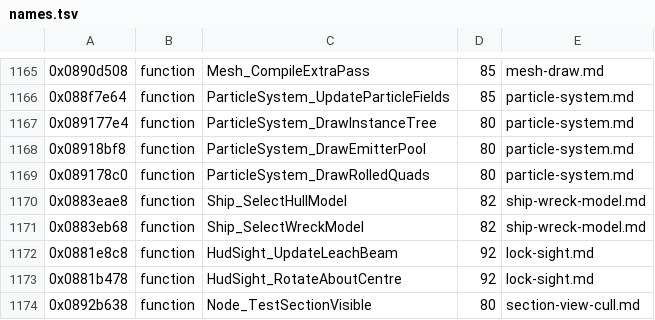
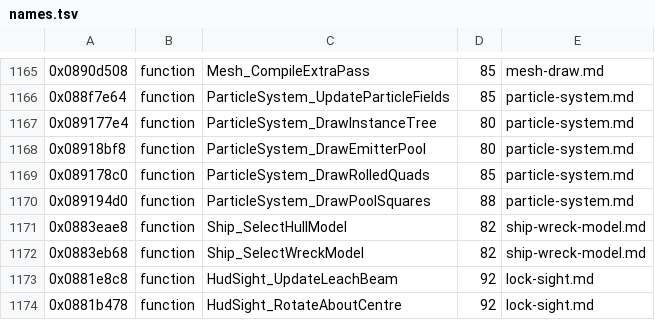
Before and after one commit to topaxi/OpenAntiGrav, a TSV file: docs/ghidra/functions/psp-pulse-usa/names.tsv, drawn as a sheet; only a part is shown, gaps mark what is left out; the shorter side is filled out with more unchanged rows.

```diff
--- a/docs/ghidra/functions/psp-pulse-usa/names.tsv
+++ b/docs/ghidra/functions/psp-pulse-usa/names.tsv
@@ -1168,3 +1168,4 @@
 0x08918bf8	function	ParticleSystem_DrawEmitterPool	80	particle-system.md
-0x089178c0	function	ParticleSystem_DrawRolledQuads	80	particle-system.md
+0x089178c0	function	ParticleSystem_DrawRolledQuads	85	particle-system.md
+0x089194d0	function	ParticleSystem_DrawPoolSquares	88	particle-system.md
 0x0883eae8	function	Ship_SelectHullModel	82	ship-wreck-model.md
```
Also changed, not shown: 3 other files.
